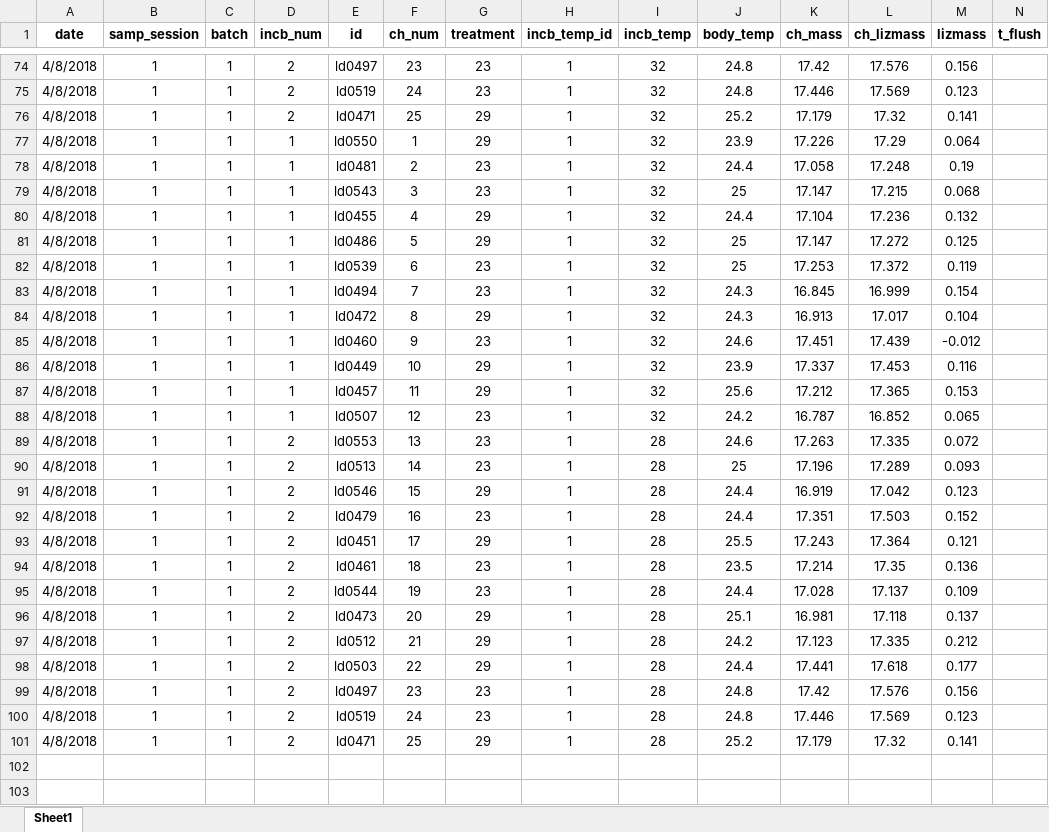
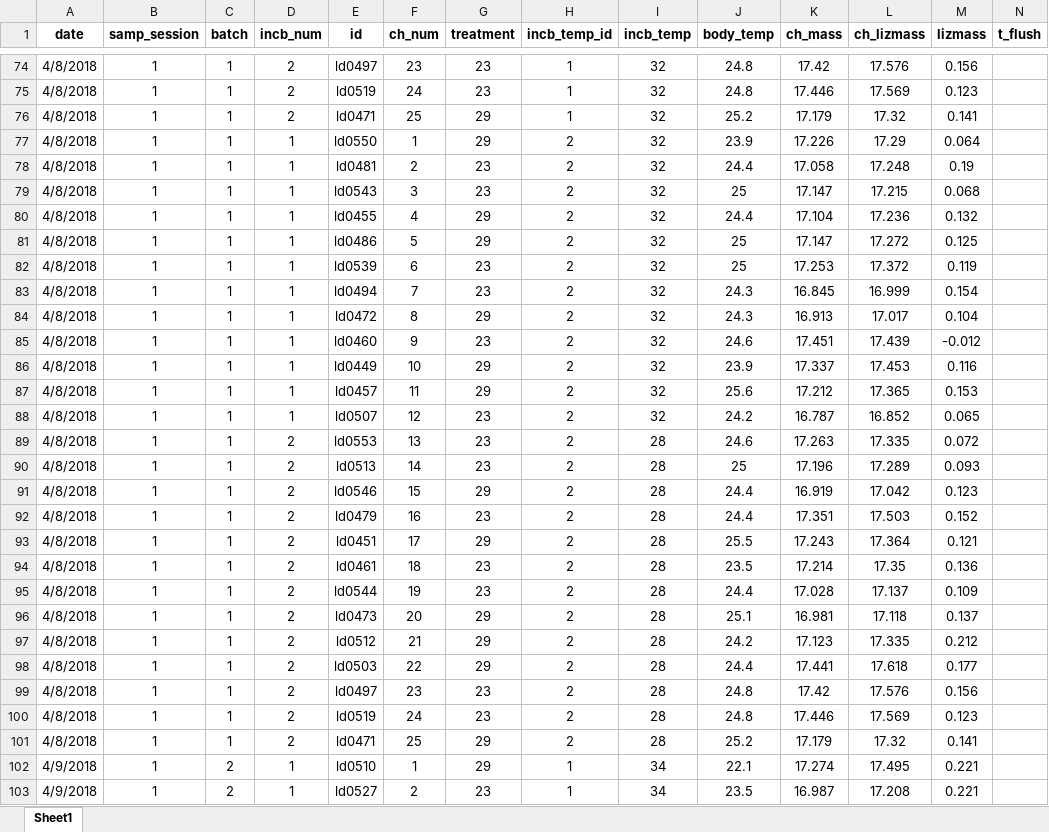
Before and after one commit to daniel1noble/deli_inc_metabTelo, an Excel workbook: data/curve_data/ldeli_tinc_integrate.xlsx, sheet Sheet1, drawn as a sheet; only a part is shown, gaps mark what is left out; values as stored, in another font and other column widths than the file's, no borders; conditional formats not drawn; rows hold the shown columns only; the diff covers the shown part only; the diff names each change by its address in the sheet, - before the commit and + after, or states it on an @@ line.

Commit message:
added mass and Tb data for 9/4/16

```diff
--- a/data/curve_data/ldeli_tinc_integrate.xlsx (sheet Sheet1)
+++ b/data/curve_data/ldeli_tinc_integrate.xlsx (sheet Sheet1)
-H77:H101 (incb_temp_id): 1
+H77:H101 (incb_temp_id): 2
+row 102: 4/9/2018 | 1 | 2 | 1 | ld0510 | 1 | 29 | 1 | 34 | 22.1 | 17.274 | 17.495 | 0.221
+row 103: 4/9/2018 | 1 | 2 | 1 | ld0527 | 2 | 23 | 1 | 34 | 23.5 | 16.987 | 17.208 | 0.221
```
Also changed, not shown: 98 added rows and 25 edited cells elsewhere in this sheet.
